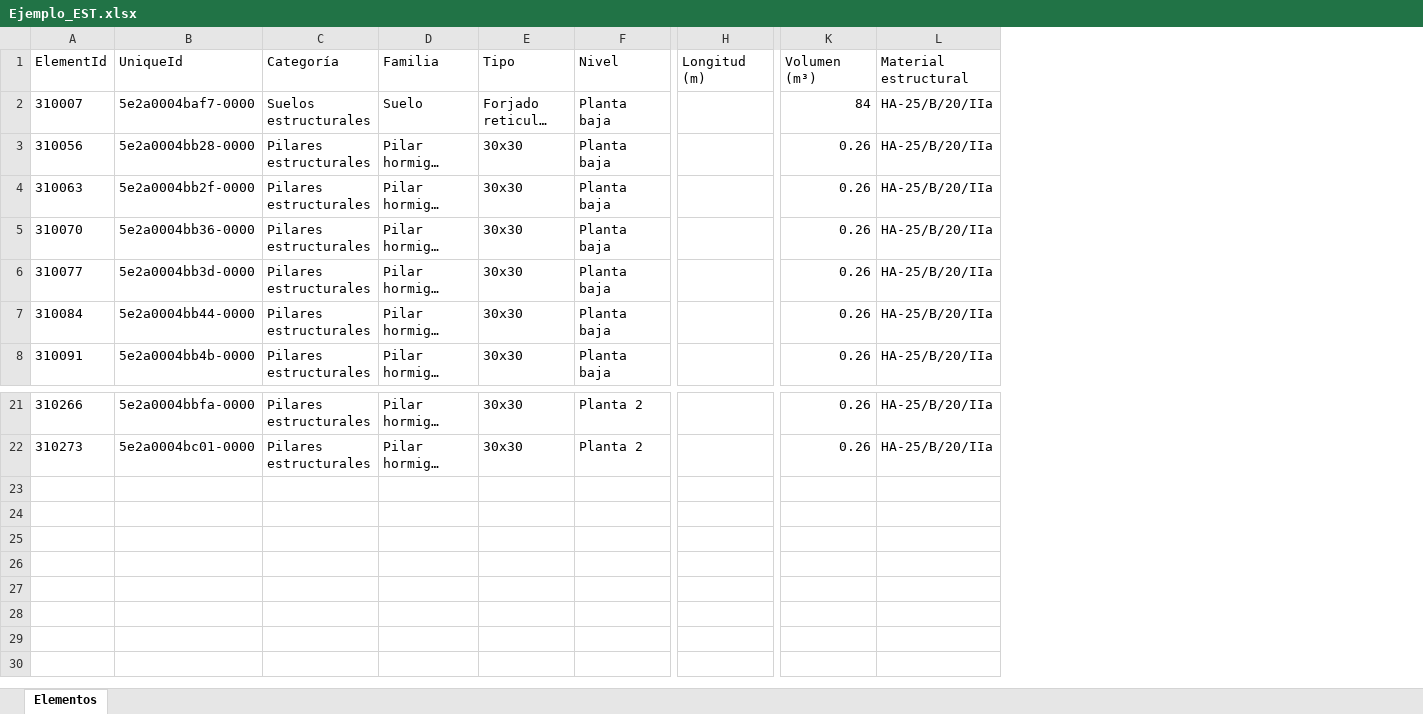
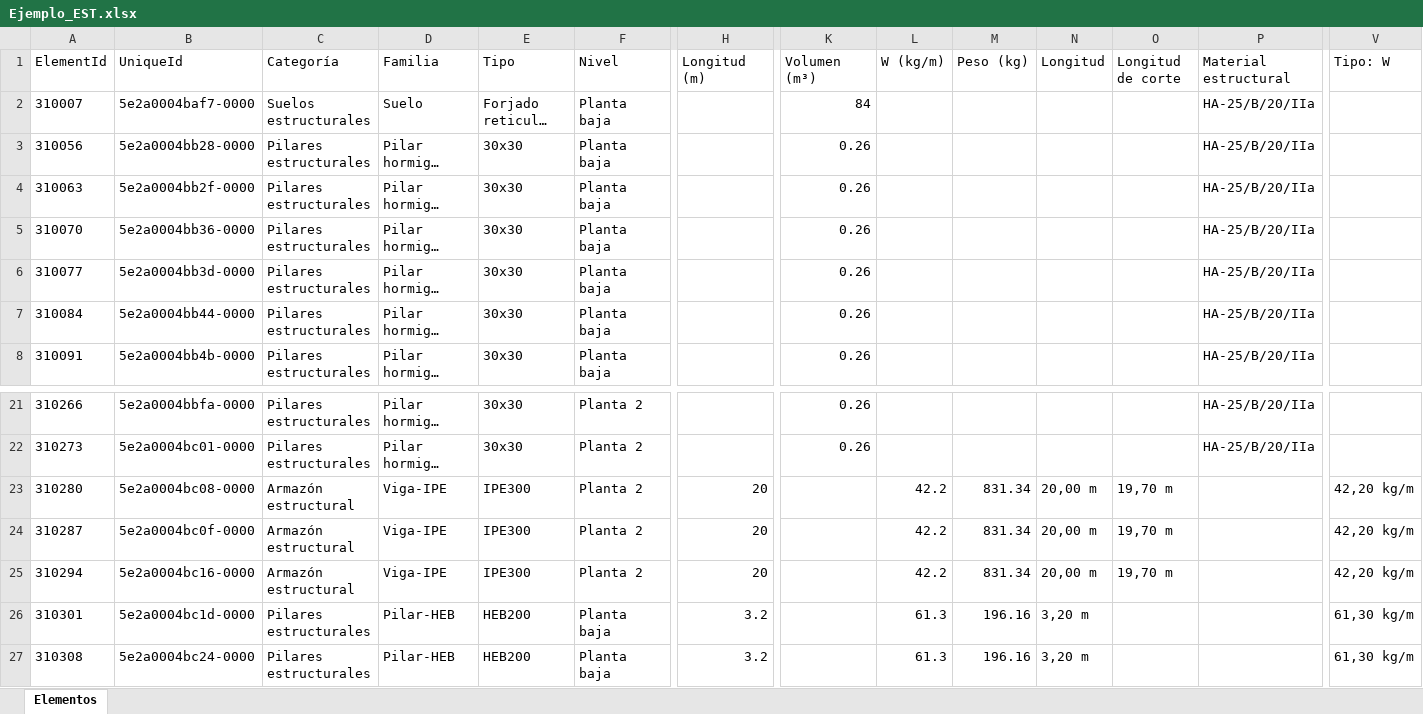
Before and after one commit to BECSA-pamoreno/VisorBIM, an Excel workbook: ejemplo/Ejemplo_EST.xlsx, sheet Elementos, drawn as a sheet; only a part is shown, gaps mark what is left out; long unchanged cells end in …; values as stored, in another font and other column widths than the file's, no borders; rows hold the shown columns only; the diff names each change by its address in the sheet, - before the commit and + after, or states it on an @@ line.

```diff
--- a/ejemplo/Ejemplo_EST.xlsx (sheet Elementos)
+++ b/ejemplo/Ejemplo_EST.xlsx (sheet Elementos)
+column L (W (kg/m)), empty
+column M (Peso (kg)), empty
+column N (Longitud), empty
+column O (Longitud de corte), empty
+column V (Tipo: W), empty
+row 23: 310280 | 5e2a0004bc08-0000 | Armazón estructural | Viga-IPE | IPE300 | Planta 2 | 20 |  | 42.2 | 831.34 | 20,00 m | 19,70 m |  | 42,20 kg/m
+row 24: 310287 | 5e2a0004bc0f-0000 | Armazón estructural | Viga-IPE | IPE300 | Planta 2 | 20 |  | 42.2 | 831.34 | 20,00 m | 19,70 m |  | 42,20 kg/m
+row 25: 310294 | 5e2a0004bc16-0000 | Armazón estructural | Viga-IPE | IPE300 | Planta 2 | 20 |  | 42.2 | 831.34 | 20,00 m | 19,70 m |  | 42,20 kg/m
+row 26: 310301 | 5e2a0004bc1d-0000 | Pilares estructurales | Pilar-HEB | HEB200 | Planta baja | 3.2 |  | 61.3 | 196.16 | 3,20 m |  |  | 61,30 kg/m
+row 27: 310308 | 5e2a0004bc24-0000 | Pilares estructurales | Pilar-HEB | HEB200 | Planta baja | 3.2 |  | 61.3 | 196.16 | 3,20 m |  |  | 61,30 kg/m
```
Also changed, not shown: ejemplo/Ejemplo_ARQ.xlsx, ejemplo/Ejemplo_MEP.xlsx, 5 other files.
